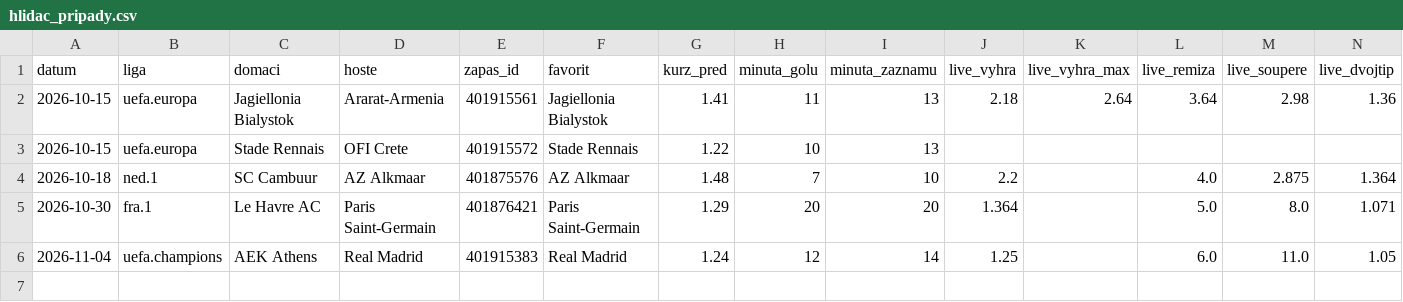
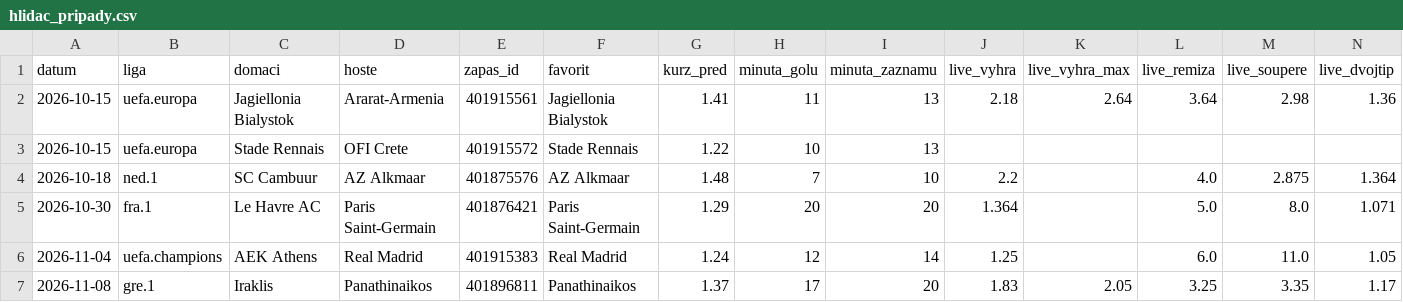
Before and after one commit to Wampec/bet-agent, a CSV file: hlidac_pripady.csv, drawn as a sheet; only a part is shown; rows hold the shown columns only; the diff names each change by its address in the sheet, - before the commit and + after, or states it on an @@ line.

```diff
--- a/hlidac_pripady.csv
+++ b/hlidac_pripady.csv
+row 7: 2026-11-08 | gre.1 | Iraklis | Panathinaikos | 401896811 | Panathinaikos | 1.37 | 17 | 20 | 1.83 | 2.05 | 3.25 | 3.35 | 1.17
```
Also changed, not shown: 1 other file.
